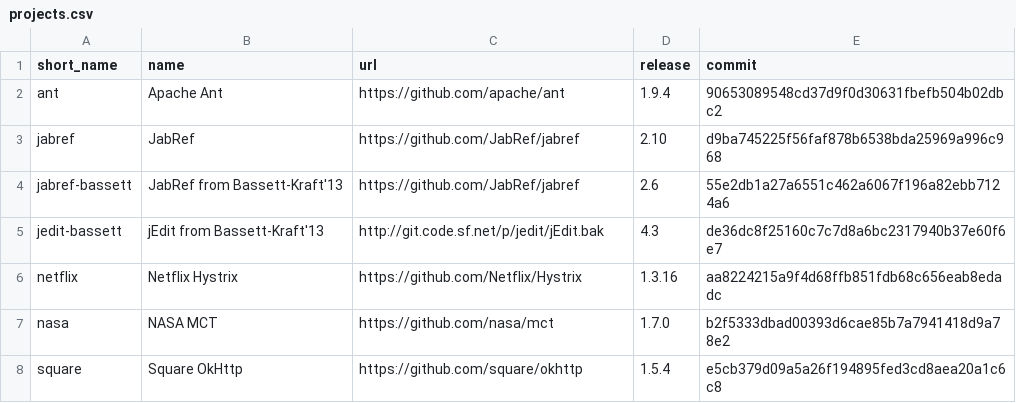
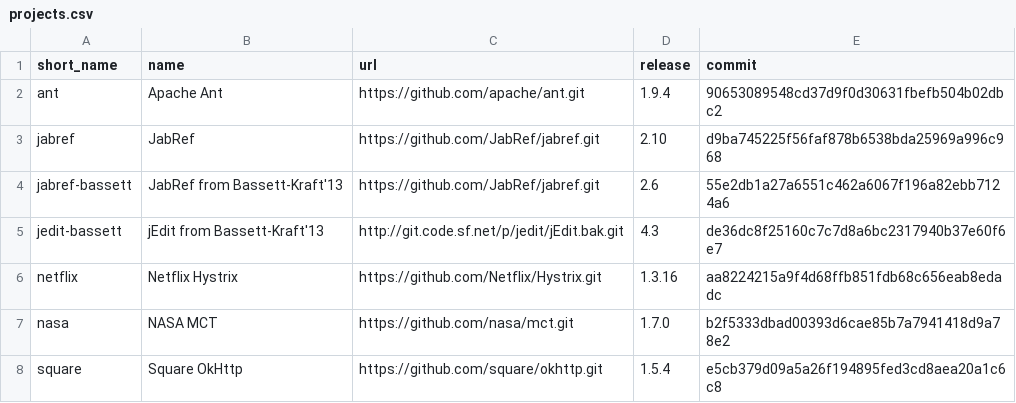
Before and after one commit to TrellixVulnTeam/mud2014-modeling-changeset-topics_PBLF, a CSV file: projects.csv, drawn as a sheet.

Commit message:
Clone repo from projects.csv Issue #16

```diff
--- a/projects.csv
+++ b/projects.csv
@@ -1,8 +1,8 @@
 short_name,name,url,release,commit
-ant,"Apache Ant",https://github.com/apache/ant,1.9.4,90653089548cd37d9f0d30631fbefb504b02dbc2
-jabref,"JabRef",https://github.com/JabRef/jabref,2.10,d9ba745225f56faf878b6538bda25969a996c968
-jabref-bassett,"JabRef from Bassett-Kraft'13",https://github.com/JabRef/jabref,2.6,55e2db1a27a6551c462a6067f196a82ebb7124a6
-jedit-bassett,"jEdit from Bassett-Kraft'13",http://git.code.sf.net/p/jedit/jEdit.bak,4.3,de36dc8f25160c7c7d8a6bc2317940b37e60f6e7
-netflix,"Netflix Hystrix",https://github.com/Netflix/Hystrix,1.3.16,aa8224215a9f4d68ffb851fdb68c656eab8edadc
-nasa,"NASA MCT",https://github.com/nasa/mct,1.7.0,b2f5333dbad00393d6cae85b7a7941418d9a78e2
-square,"Square OkHttp",https://github.com/square/okhttp,1.5.4,e5cb379d09a5a26f194895fed3cd8aea20a1c6c8
+ant,"Apache Ant",https://github.com/apache/ant.git,1.9.4,90653089548cd37d9f0d30631fbefb504b02dbc2
+jabref,"JabRef",https://github.com/JabRef/jabref.git,2.10,d9ba745225f56faf878b6538bda25969a996c968
+jabref-bassett,"JabRef from Bassett-Kraft'13",https://github.com/JabRef/jabref.git,2.6,55e2db1a27a6551c462a6067f196a82ebb7124a6
+jedit-bassett,"jEdit from Bassett-Kraft'13",http://git.code.sf.net/p/jedit/jEdit.bak.git,4.3,de36dc8f25160c7c7d8a6bc2317940b37e60f6e7
+netflix,"Netflix Hystrix",https://github.com/Netflix/Hystrix.git,1.3.16,aa8224215a9f4d68ffb851fdb68c656eab8edadc
+nasa,"NASA MCT",https://github.com/nasa/mct.git,1.7.0,b2f5333dbad00393d6cae85b7a7941418d9a78e2
+square,"Square OkHttp",https://github.com/square/okhttp.git,1.5.4,e5cb379d09a5a26f194895fed3cd8aea20a1c6c8
```
Also changed, not shown: 1 other file.
